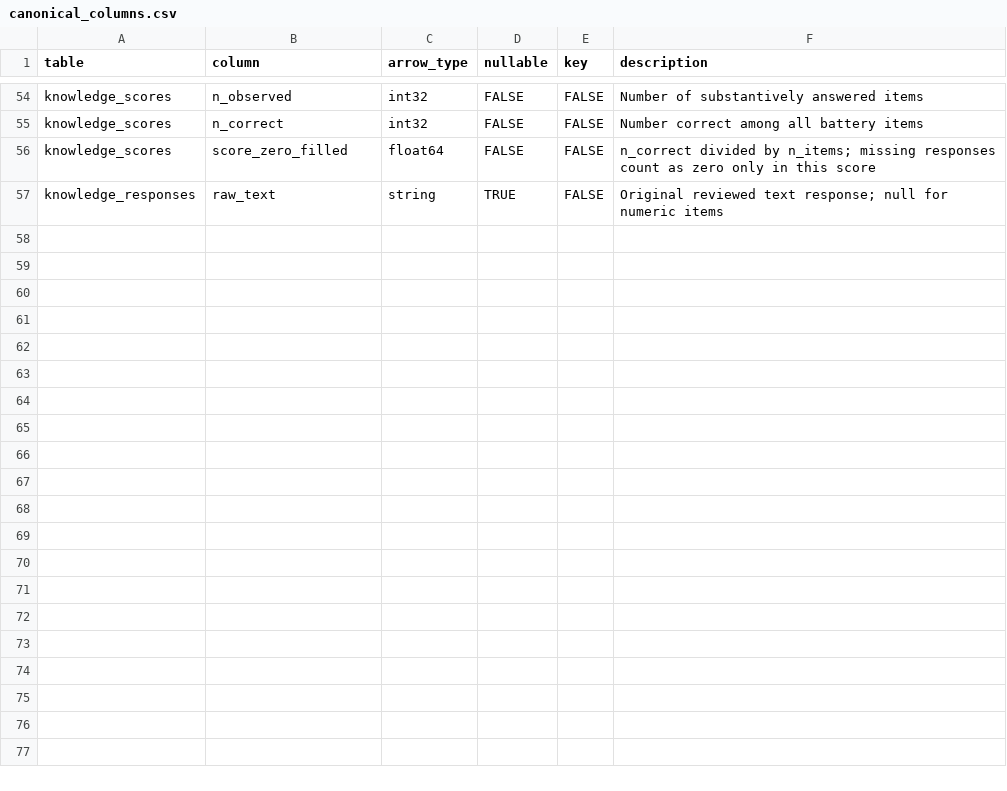
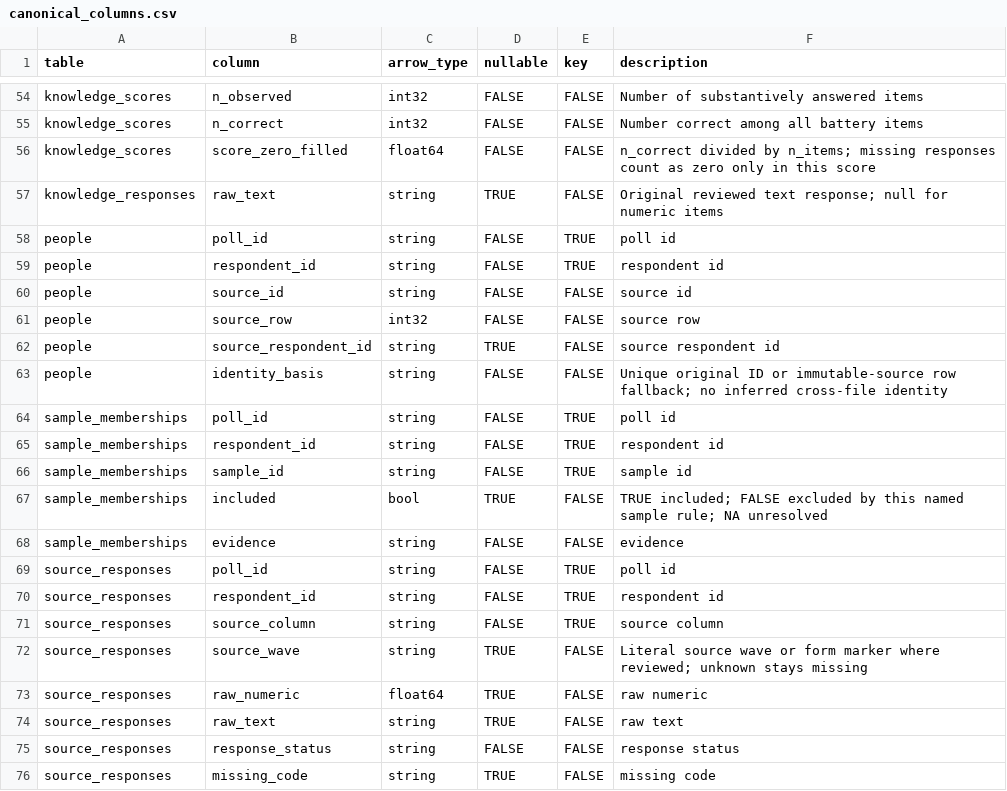
Before and after one commit to soodoku/dp-data, a CSV file: metadata/canonical_columns.csv, drawn as a sheet; only a part is shown, gaps mark what is left out; the diff covers the shown part only; the diff names each change by its address in the sheet, - before the commit and + after, or states it on an @@ line.

```diff
--- a/metadata/canonical_columns.csv
+++ b/metadata/canonical_columns.csv
+row 58: people | poll_id | string | FALSE | TRUE | poll id
+row 59: people | respondent_id | string | FALSE | TRUE | respondent id
+row 60: people | source_id | string | FALSE | FALSE | source id
+row 61: people | source_row | int32 | FALSE | FALSE | source row
+row 62: people | source_respondent_id | string | TRUE | FALSE | source respondent id
+row 63: people | identity_basis | string | FALSE | FALSE | Unique original ID or immutable-source row fallback; no inferred cross-file identity
+row 64: sample_memberships | poll_id | string | FALSE | TRUE | poll id
+row 65: sample_memberships | respondent_id | string | FALSE | TRUE | respondent id
+row 66: sample_memberships | sample_id | string | FALSE | TRUE | sample id
+row 67: sample_memberships | included | bool | TRUE | FALSE | TRUE included; FALSE excluded by this named sample rule; NA unresolved
+row 68: sample_memberships | evidence | string | FALSE | FALSE | evidence
+row 69: source_responses | poll_id | string | FALSE | TRUE | poll id
+row 70: source_responses | respondent_id | string | FALSE | TRUE | respondent id
+row 71: source_responses | source_column | string | FALSE | TRUE | source column
+row 72: source_responses | source_wave | string | TRUE | FALSE | Literal source wave or form marker where reviewed; unknown stays missing
+row 73: source_responses | raw_numeric | float64 | TRUE | FALSE | raw numeric
+row 74: source_responses | raw_text | string | TRUE | FALSE | raw text
+row 75: source_responses | response_status | string | FALSE | FALSE | response status
+row 76: source_responses | missing_code | string | TRUE | FALSE | missing code
```
Also changed, not shown: 11 added rows elsewhere in this file, metadata/canonical_tables.csv, metadata/recode_ledger.csv, 31 other files.
